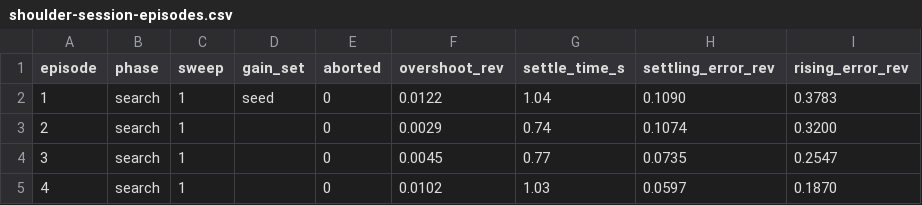
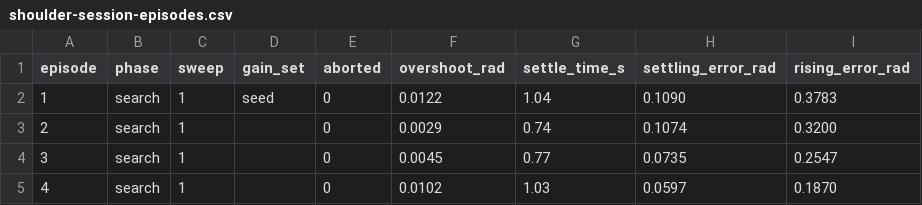
Before and after one commit to Mai961/robotics-showcase, a CSV file: llm-tuning-agent/replay/shoulder-session-episodes.csv, drawn as a sheet; only a part is shown.

Commit message:
llm-tuning-agent: error columns in rad, not rev
The tuner computes overshoot, settling error and rising error from the
joint's reference and measured position, which the robot sends in
mechanism units: radians for the shoulder. Rename the CSV columns to
overshoot_rad, settling_error_rad and rising_error_rad, and use rad in
the script's output, the plot labels and the READMEs. The numbers are
unchanged.

```diff
--- a/llm-tuning-agent/replay/shoulder-session-episodes.csv
+++ b/llm-tuning-agent/replay/shoulder-session-episodes.csv
@@ -1,2 +1,2 @@
-episode,phase,sweep,gain_set,aborted,overshoot_rev,settle_time_s,settling_error_rev,rising_error_rev
+episode,phase,sweep,gain_set,aborted,overshoot_rad,settle_time_s,settling_error_rad,rising_error_rad
 1,search,1,seed,0,0.0122,1.04,0.1090,0.3783
```
Also changed, not shown: 4 other files.
